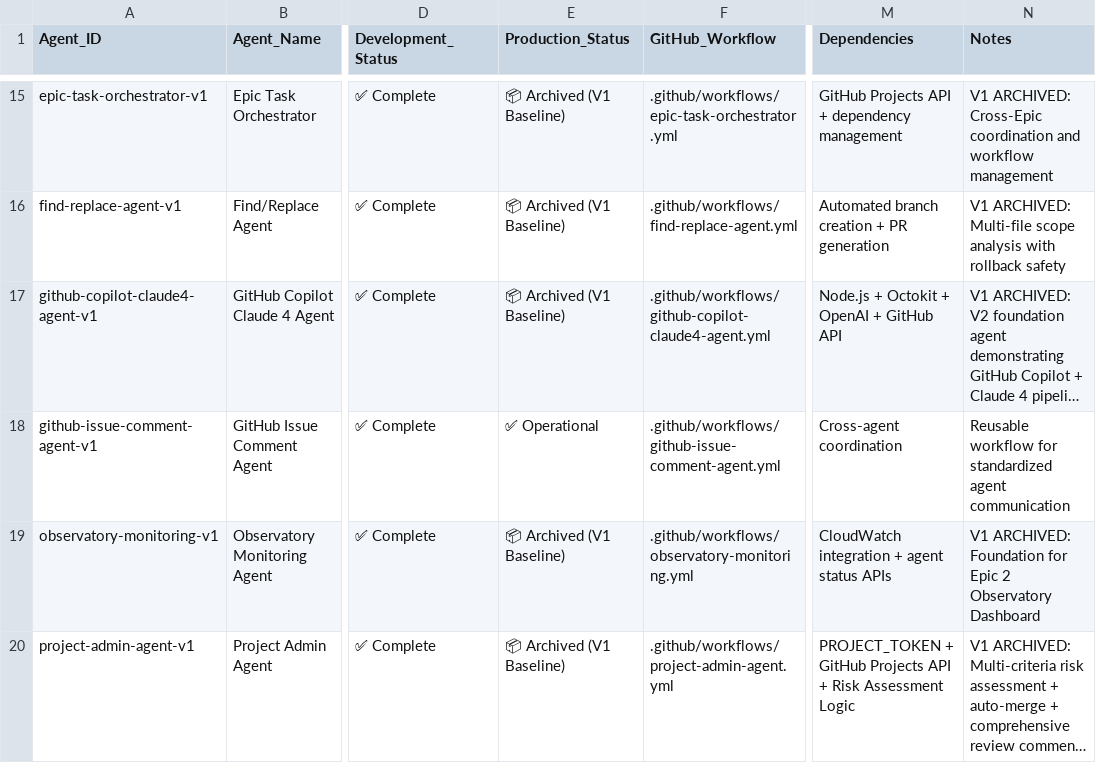
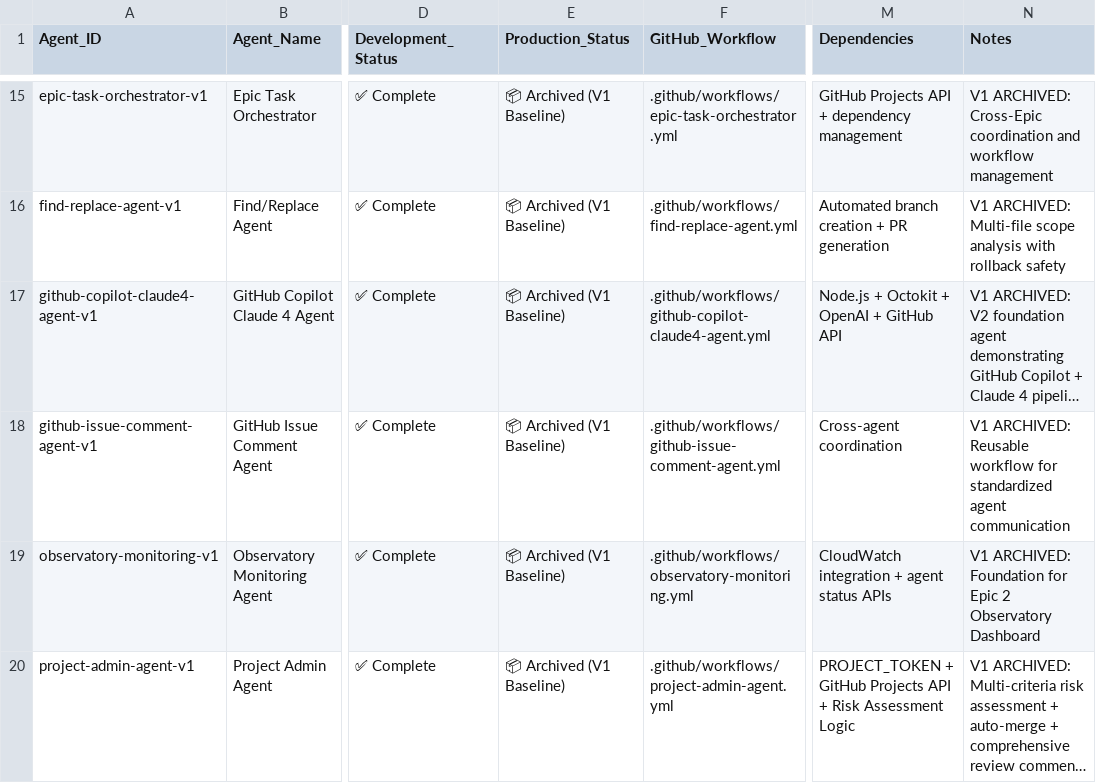
Before and after one commit to didgugoluke/liminal-transit, a CSV file: docs/AI-AGENT-REGISTER.csv, drawn as a sheet; only a part is shown, gaps mark what is left out; long unchanged cells end in …; the diff names each change by its address in the sheet, - before the commit and + after, or states it on an @@ line.

```diff
--- a/docs/AI-AGENT-REGISTER.csv
+++ b/docs/AI-AGENT-REGISTER.csv
-E18 (Production_Status): ✅ Operational
+E18 (Production_Status): 📦 Archived (V1 Baseline)
-N18 (Notes): Reusable workflow…
+N18 (Notes): V1 ARCHIVED: Reusable workflow…
```
